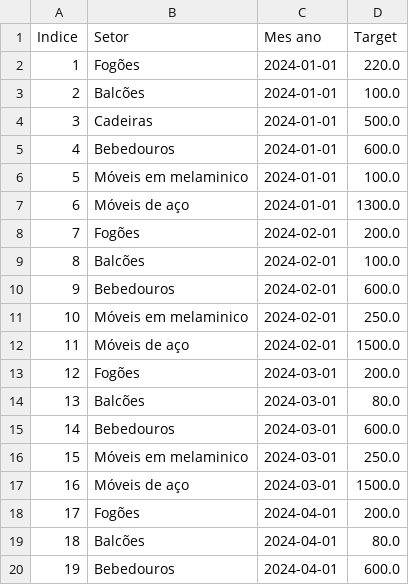
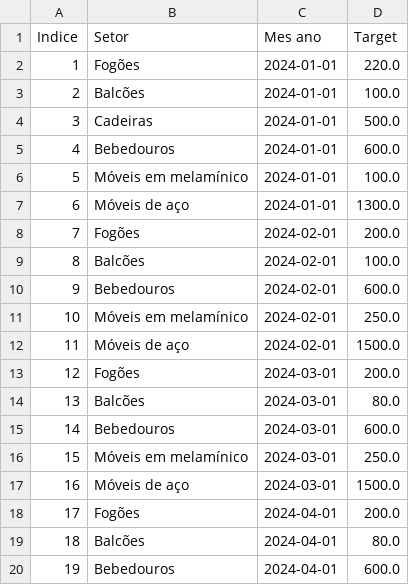
Before and after one commit to tecnologiadados-netizen/Gestao_Smart_Soaco, a CSV file: backend/data/painel-producao-target.csv, drawn as a sheet; only a part is shown; the diff covers the shown part only.

```diff
--- a/backend/data/painel-producao-target.csv
+++ b/backend/data/painel-producao-target.csv
@@ -5,3 +5,3 @@
 4,Bebedouros,2024-01-01,600.0
-5,Móveis em melaminico,2024-01-01,100.0
+5,Móveis em melamínico,2024-01-01,100.0
 6,Móveis de aço,2024-01-01,1300.0
@@ -10,3 +10,3 @@
 9,Bebedouros,2024-02-01,600.0
-10,Móveis em melaminico,2024-02-01,250.0
+10,Móveis em melamínico,2024-02-01,250.0
 11,Móveis de aço,2024-02-01,1500.0
@@ -15,3 +15,3 @@
 14,Bebedouros,2024-03-01,600.0
-15,Móveis em melaminico,2024-03-01,250.0
+15,Móveis em melamínico,2024-03-01,250.0
 16,Móveis de aço,2024-03-01,1500.0
```
Also changed, not shown: 9 edited cells elsewhere in this file, 38 other files.
